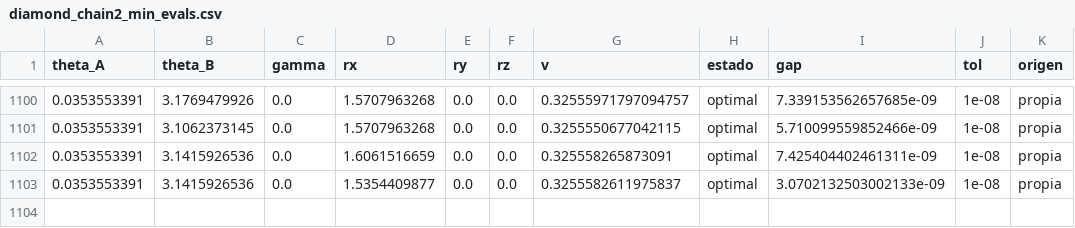
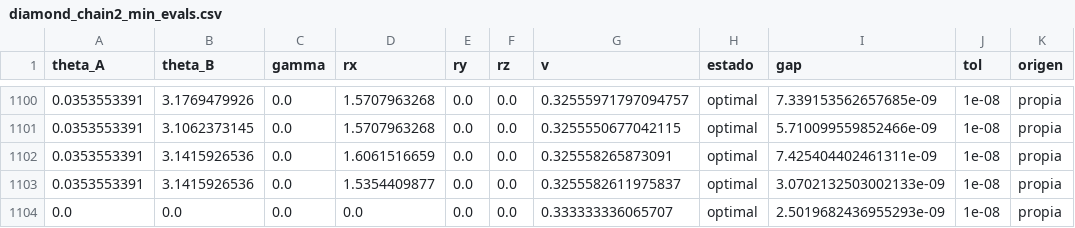
Before and after one commit to krowork/holonomy, a CSV file: data/diamond_chain2_min_evals.csv, drawn as a sheet; only a part is shown, gaps mark what is left out; the diff names each change by its address in the sheet, - before the commit and + after, or states it on an @@ line.

```diff
--- a/data/diamond_chain2_min_evals.csv
+++ b/data/diamond_chain2_min_evals.csv
+row 1104: 0.0 | 0.0 | 0.0 | 0.0 | 0.0 | 0.0 | 0.333333336065707 | optimal | 2.5019682436955293e-09 | 1e-08 | propia
```
Also changed, not shown: data/diamond_chain2_min.csv, 3 other files.
